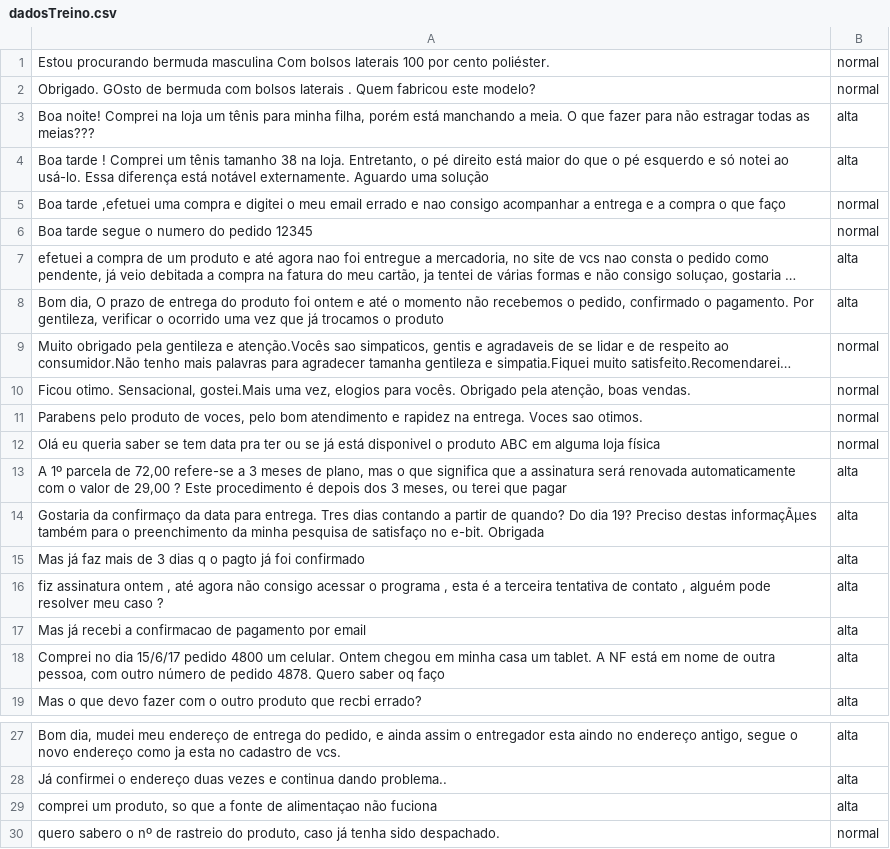
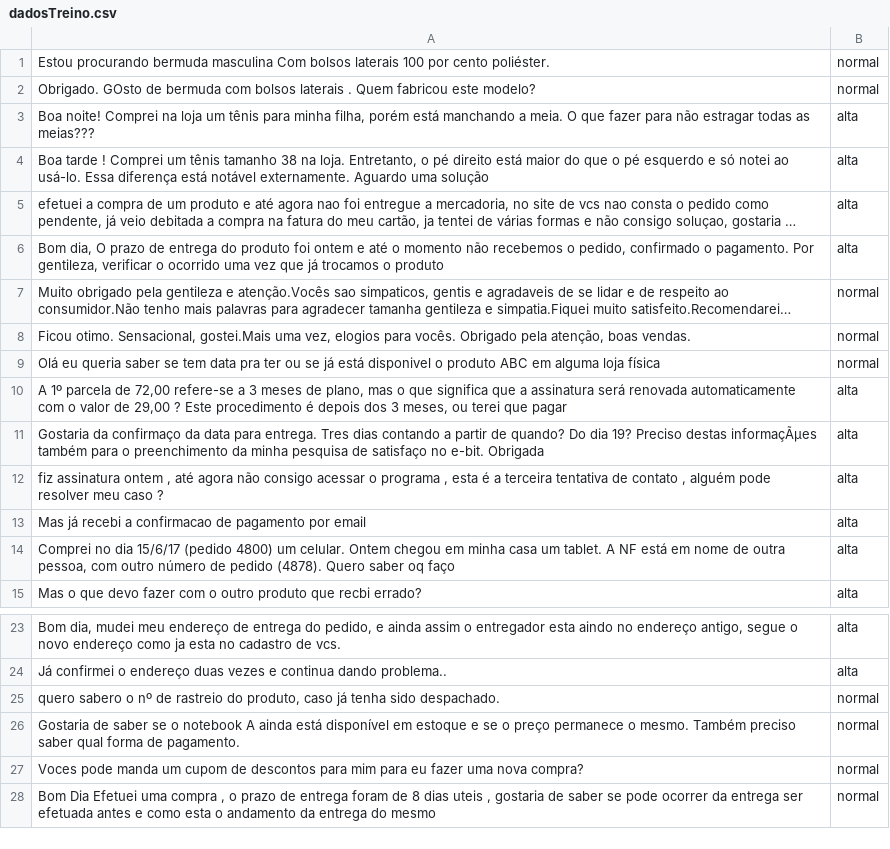
Before and after one commit to jrhenriquerf/PythonAPITickets, a CSV file: dadosTreino.csv, drawn as a sheet; only a part is shown, gaps mark what is left out; the shorter side is filled out with more unchanged rows; long unchanged cells end in …; removed rows and columns are numbered as before the commit, all else as after; the diff names each change by its address in the sheet, - before the commit and + after, or states it on an @@ line.

```diff
--- a/dadosTreino.csv
+++ b/dadosTreino.csv
-row 5: Boa tarde ,efetuei uma compra e digitei o meu email errado e nao consigo acompanhar a entrega e a compra o que faço | normal
-row 6: Boa tarde segue o numero do pedido 12345 | normal
-row 11: Parabens pelo produto de voces, pelo bom atendimento e rapidez na entrega. Voces sao otimos. | normal
-row 15: Mas já faz mais de 3 dias q o pagto já foi confirmado | alta
-A14: …dia 15/6/17 pedido 4800 um celular. Ontem chegou em minha casa um tablet. A NF está em nome de outra pessoa, com outro número de pedido 4878. Quero saber…
+A14: …dia 15/6/17 (pedido 4800) um celular. Ontem chegou em minha casa um tablet. A NF está em nome de outra pessoa, com outro número de pedido (4878). Quero saber…
-row 29: comprei um produto, so que a fonte de alimentaçao não fuciona | alta
```
Also changed, not shown: 6 other files.
